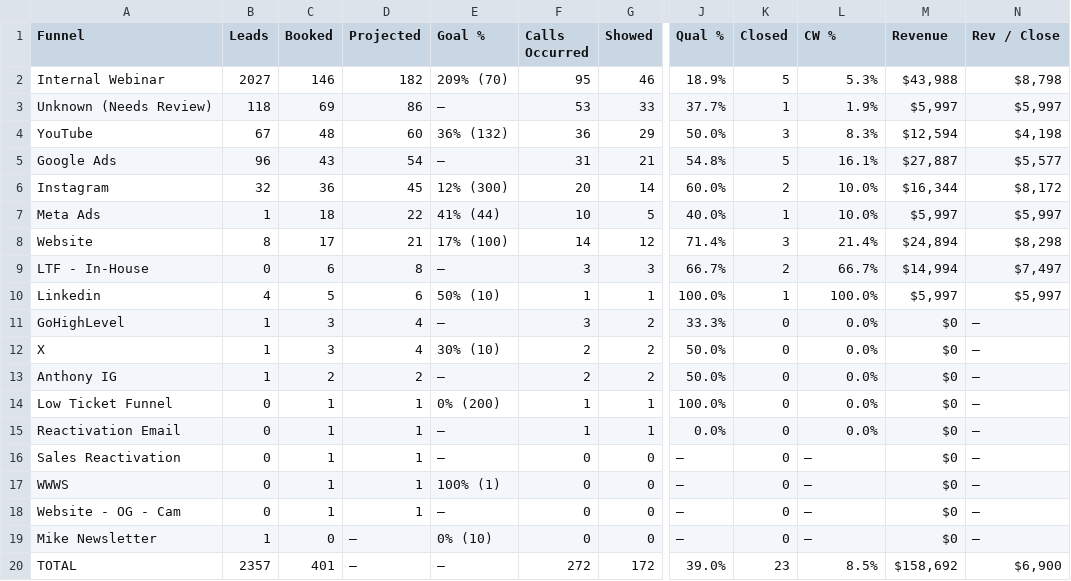
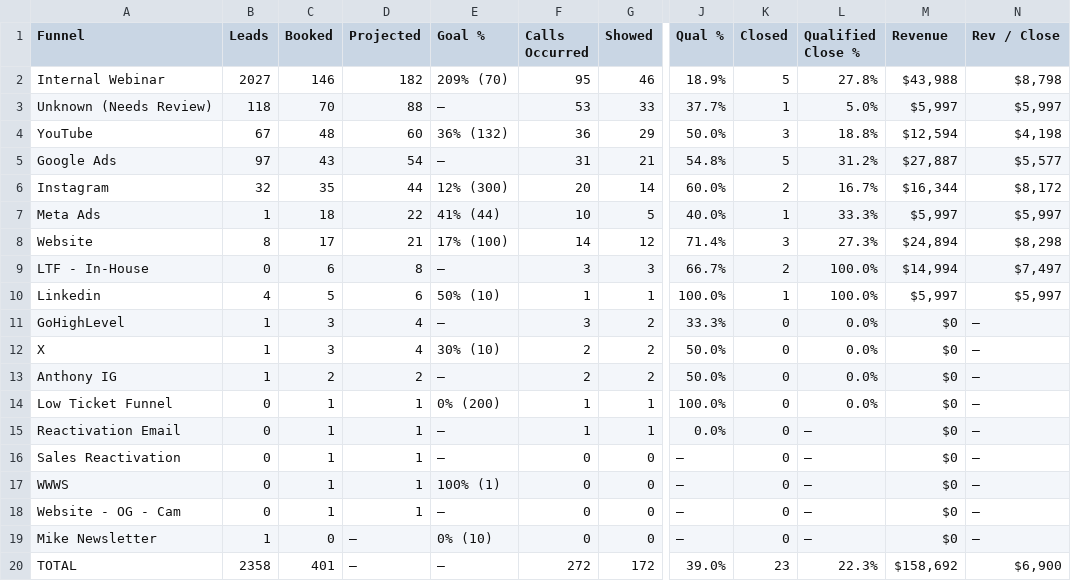
Before and after one commit to AIMS-Product/mtd-funnel-dashboard, a CSV file: v2/reports/funnel-2026-11.csv, drawn as a sheet; only a part is shown, gaps mark what is left out; the diff names each change by its address in the sheet, - before the commit and + after, or states it on an @@ line.

```diff
--- a/v2/reports/funnel-2026-11.csv
+++ b/v2/reports/funnel-2026-11.csv
-L1: CW %
+L1: Qualified Close %
-L2 (Qualified Close %): 5.3%
+L2 (Qualified Close %): 27.8%
-C3 (Booked): 69
+C3 (Booked): 70
-D3 (Projected): 86
+D3 (Projected): 88
-L3 (Qualified Close %): 1.9%
+L3 (Qualified Close %): 5.0%
-L4 (Qualified Close %): 8.3%
+L4 (Qualified Close %): 18.8%
-B5 (Leads): 96
+B5 (Leads): 97
-L5 (Qualified Close %): 16.1%
+L5 (Qualified Close %): 31.2%
-C6 (Booked): 36
+C6 (Booked): 35
-D6 (Projected): 45
+D6 (Projected): 44
-L6 (Qualified Close %): 10.0%
+L6 (Qualified Close %): 16.7%
-L7 (Qualified Close %): 10.0%
+L7 (Qualified Close %): 33.3%
-L8 (Qualified Close %): 21.4%
+L8 (Qualified Close %): 27.3%
-L9 (Qualified Close %): 66.7%
+L9 (Qualified Close %): 100.0%
-L15 (Qualified Close %): 0.0%
+L15 (Qualified Close %): —
-B20 (Leads): 2357
+B20 (Leads): 2358
-L20 (Qualified Close %): 8.5%
+L20 (Qualified Close %): 22.3%
```
Also changed, not shown: v2/reports/setters-2026-11.csv, v2/reports/team-2026-11.csv, 3 other files.
